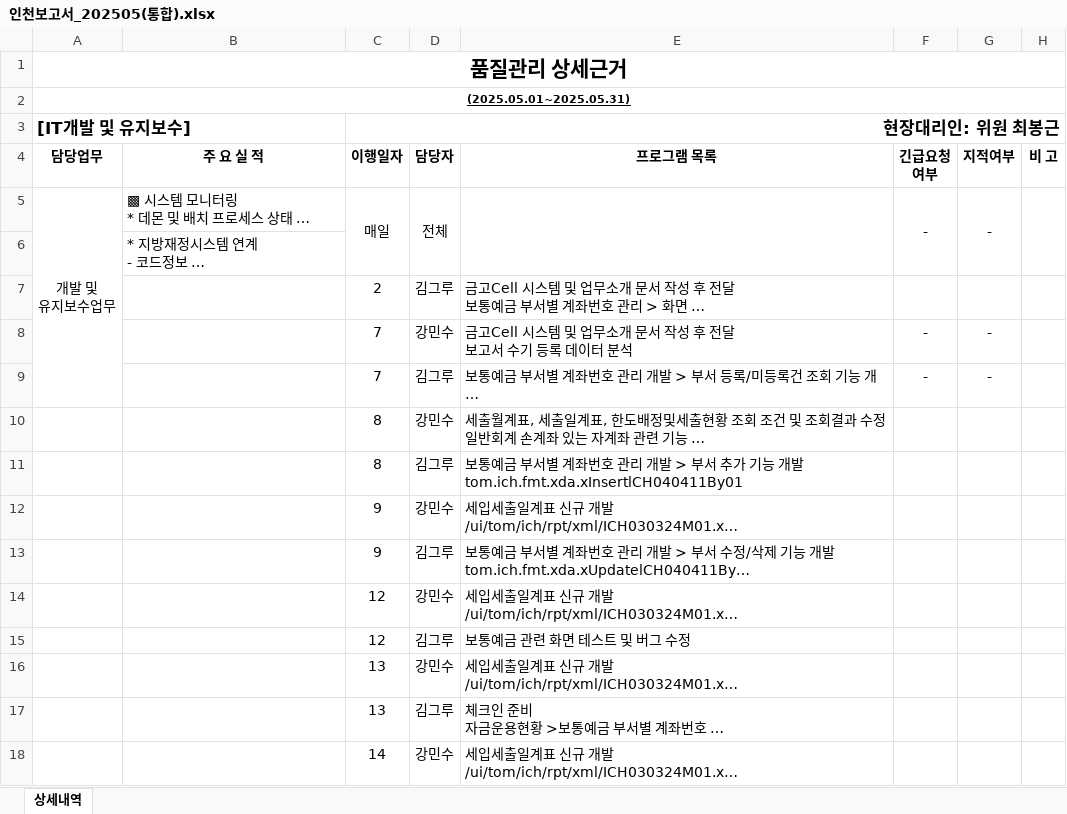
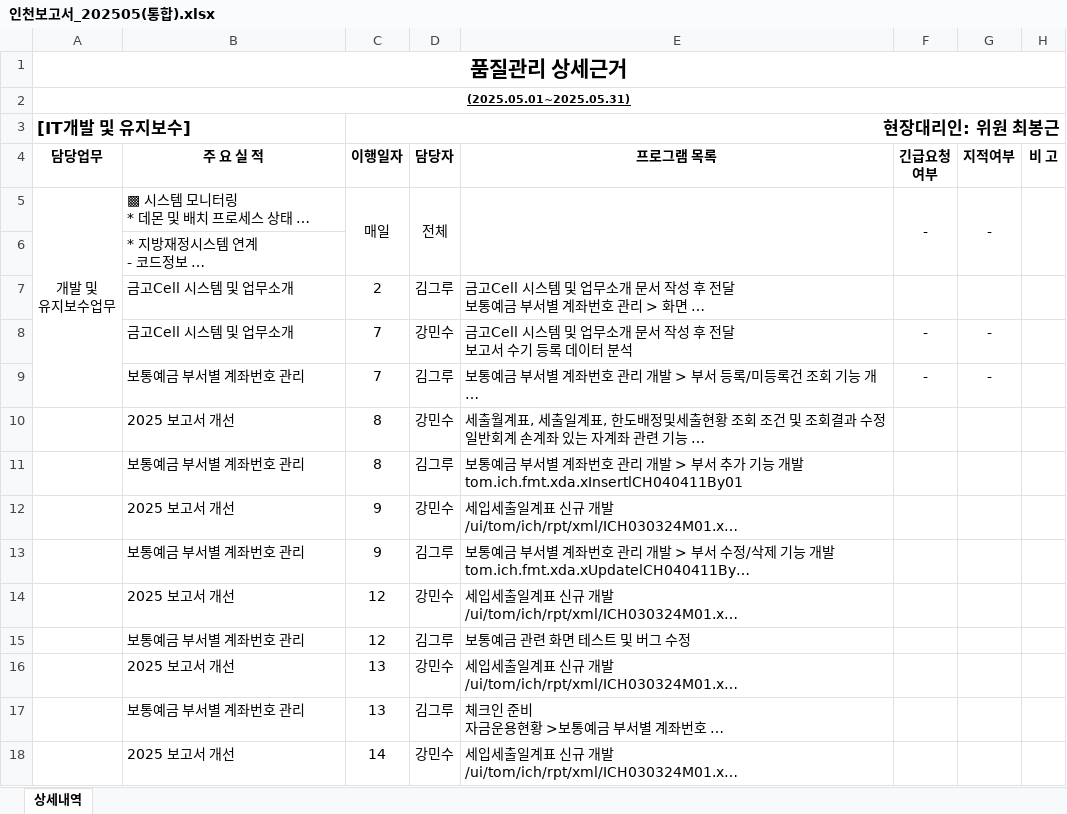
Before and after one commit to naman79/sidogeumgo_2024, an Excel workbook: 인천보고서_202505(통합).xlsx, sheet 상세내역, drawn as a sheet; only a part is shown; long unchanged cells end in …; values as stored, in another font and other column widths than the file's, no borders; the diff covers the shown part only; the diff names each change by its address in the sheet, - before the commit and + after, or states it on an @@ line.

```diff
--- a/인천보고서_202505(통합).xlsx (sheet 상세내역)
+++ b/인천보고서_202505(통합).xlsx (sheet 상세내역)
-B7:B8 (주 요 실 적): (empty)
+B7:B8 (주 요 실 적): 금고Cell 시스템 및 업무소개
-B9 (주 요 실 적): (empty)
+B9 (주 요 실 적): 보통예금 부서별 계좌번호 관리
-B10 (주 요 실 적): (empty)
+B10 (주 요 실 적): 2025 보고서 개선
-B11 (주 요 실 적): (empty)
+B11 (주 요 실 적): 보통예금 부서별 계좌번호 관리
-B12 (주 요 실 적): (empty)
+B12 (주 요 실 적): 2025 보고서 개선
-B13 (주 요 실 적): (empty)
+B13 (주 요 실 적): 보통예금 부서별 계좌번호 관리
-B14 (주 요 실 적): (empty)
+B14 (주 요 실 적): 2025 보고서 개선
-B15 (주 요 실 적): (empty)
+B15 (주 요 실 적): 보통예금 부서별 계좌번호 관리
-B16 (주 요 실 적): (empty)
+B16 (주 요 실 적): 2025 보고서 개선
-B17 (주 요 실 적): (empty)
+B17 (주 요 실 적): 보통예금 부서별 계좌번호 관리
-B18 (주 요 실 적): (empty)
+B18 (주 요 실 적): 2025 보고서 개선
```
Also changed, not shown: 25 edited cells elsewhere in this sheet, 인천보고서_202505.xlsx, 3 other files.
